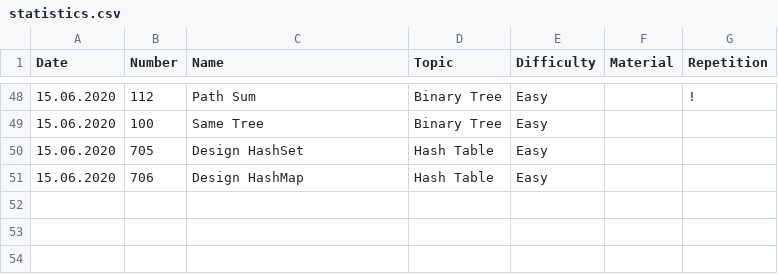
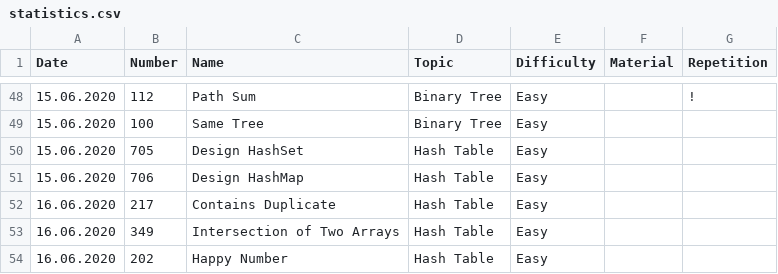
Before and after one commit to ivantishchenko/computer-science, a CSV file: leetCode/statistics.csv, drawn as a sheet; only a part is shown, gaps mark what is left out.

Commit message:
Solved the HashSet problems

```diff
--- a/leetCode/statistics.csv
+++ b/leetCode/statistics.csv
@@ -51 +51,4 @@ Date,Number,Name,Topic,Difficulty,Material,Repetition
 15.06.2020,706,Design HashMap,Hash Table,Easy,,
+16.06.2020,217,Contains Duplicate,Hash Table,Easy,,
+16.06.2020,349,Intersection of Two Arrays,Hash Table,Easy,,
+16.06.2020,202,Happy Number,Hash Table,Easy,,
```
Also changed, not shown: 3 other files.
